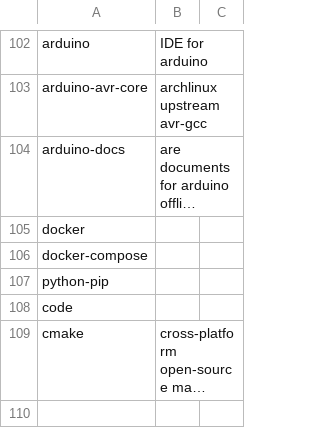
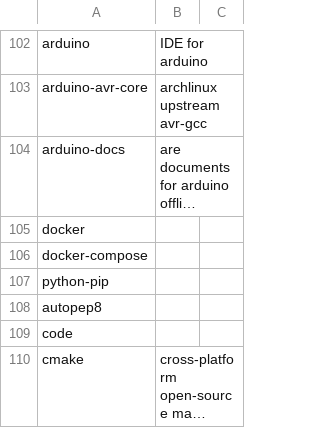
Before and after one commit to ispanos/anergos, a CSV file: programs/arch.i3.csv, drawn as a sheet; only a part is shown, gaps mark what is left out; long unchanged cells end in ….

```diff
--- a/programs/arch.i3.csv
+++ b/programs/arch.i3.csv
@@ -107,2 +107,3 @@ docker-compose,,
 python-pip,,
+autopep8,,
 code,,
```
Also changed, not shown: 3 other files.
